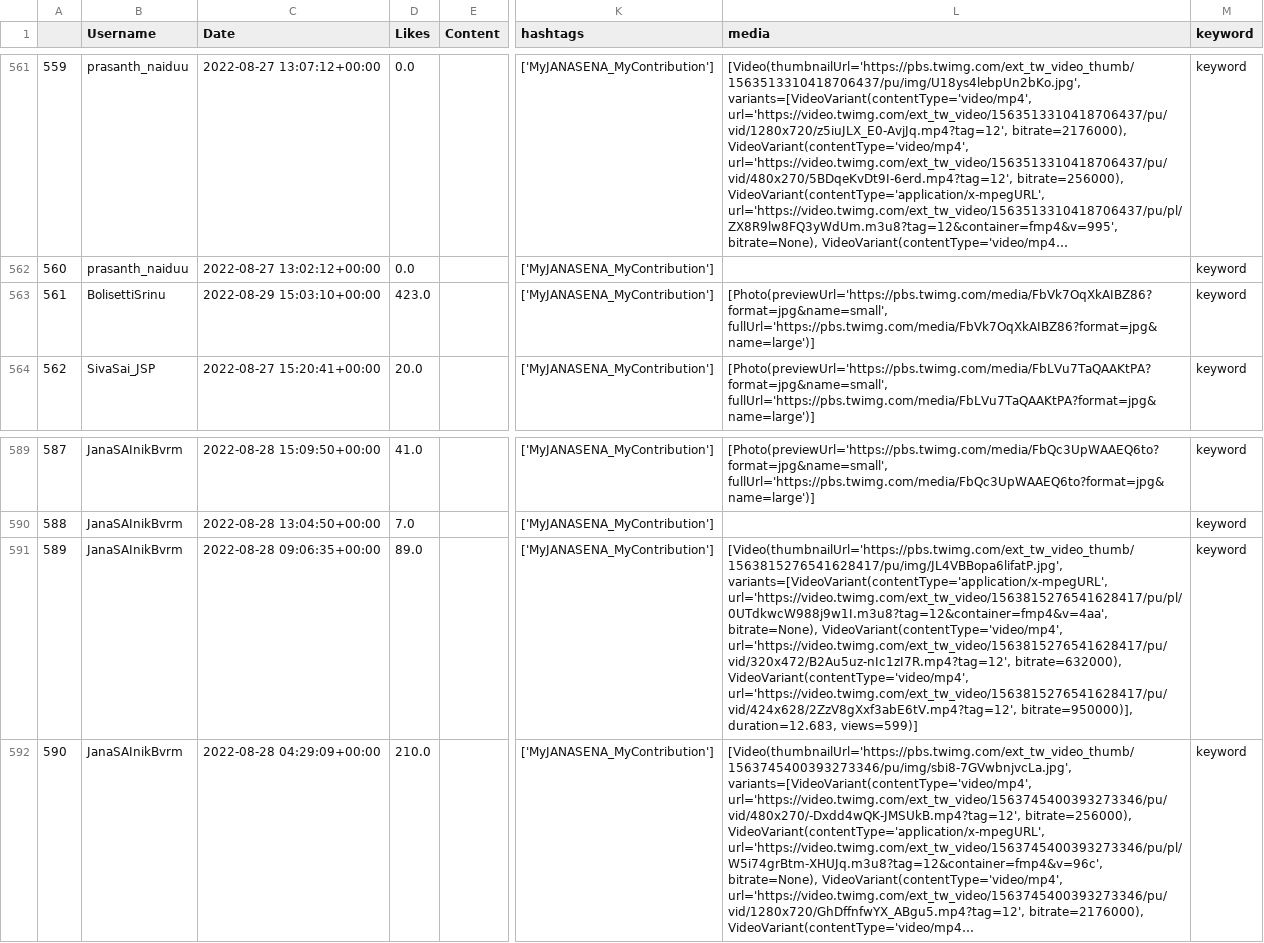
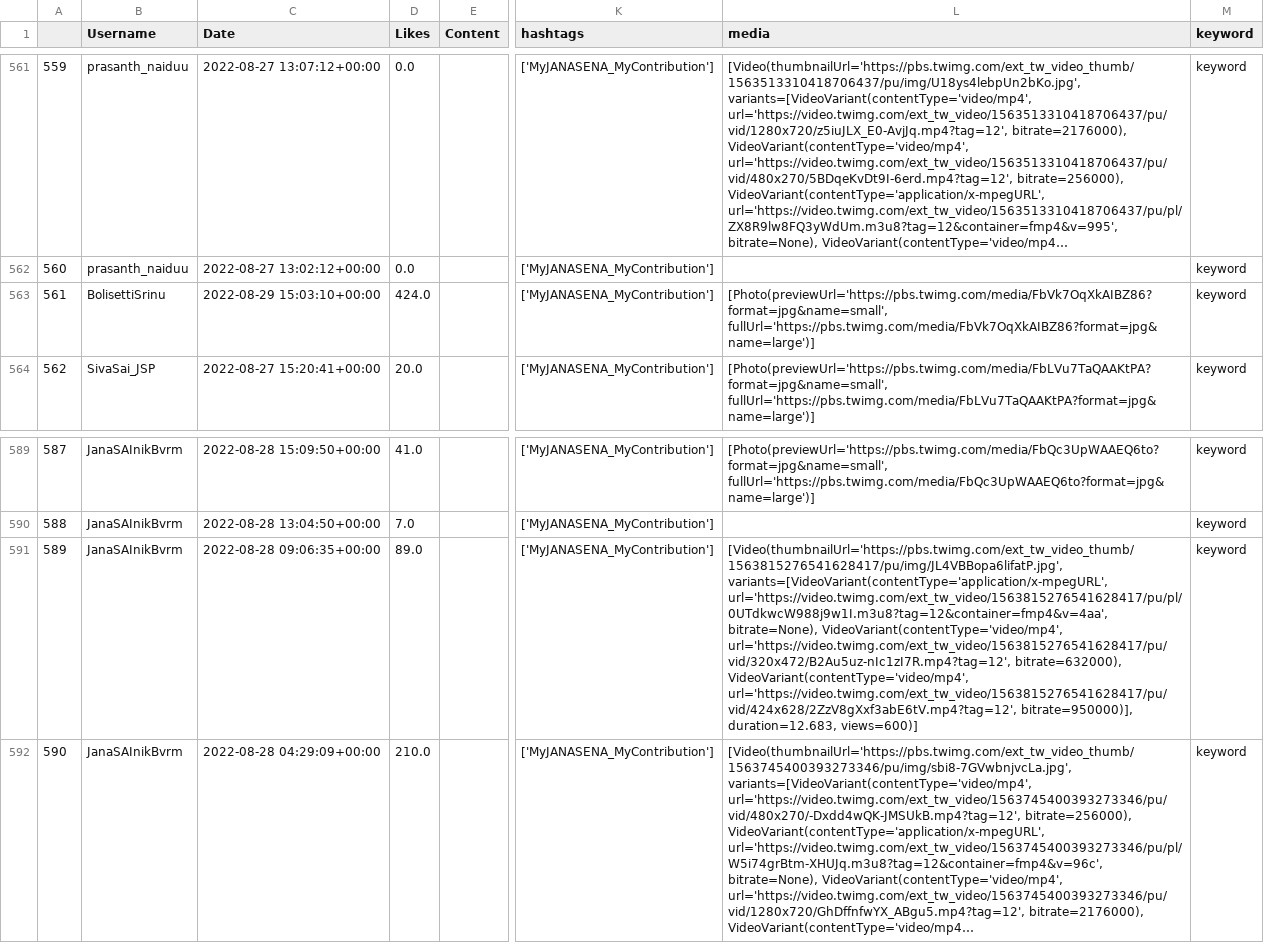
Before and after one commit to harishindl/janasenatweetdashboard, a CSV file: myjanasena_mycontribution_citywise.csv, drawn as a sheet; only a part is shown, gaps mark what is left out; long unchanged cells end in …; the diff covers the shown part only; the diff names each change by its address in the sheet, - before the commit and + after, or states it on an @@ line.

```diff
--- a/myjanasena_mycontribution_citywise.csv
+++ b/myjanasena_mycontribution_citywise.csv
-D563 (Likes): 423.0
+D563 (Likes): 424.0
-L591 (media): …bitrate=950000)], duration=12.683, views=599)]
+L591 (media): …bitrate=950000)], duration=12.683, views=600)]
```
Also changed, not shown: 50 edited cells elsewhere in this file.
